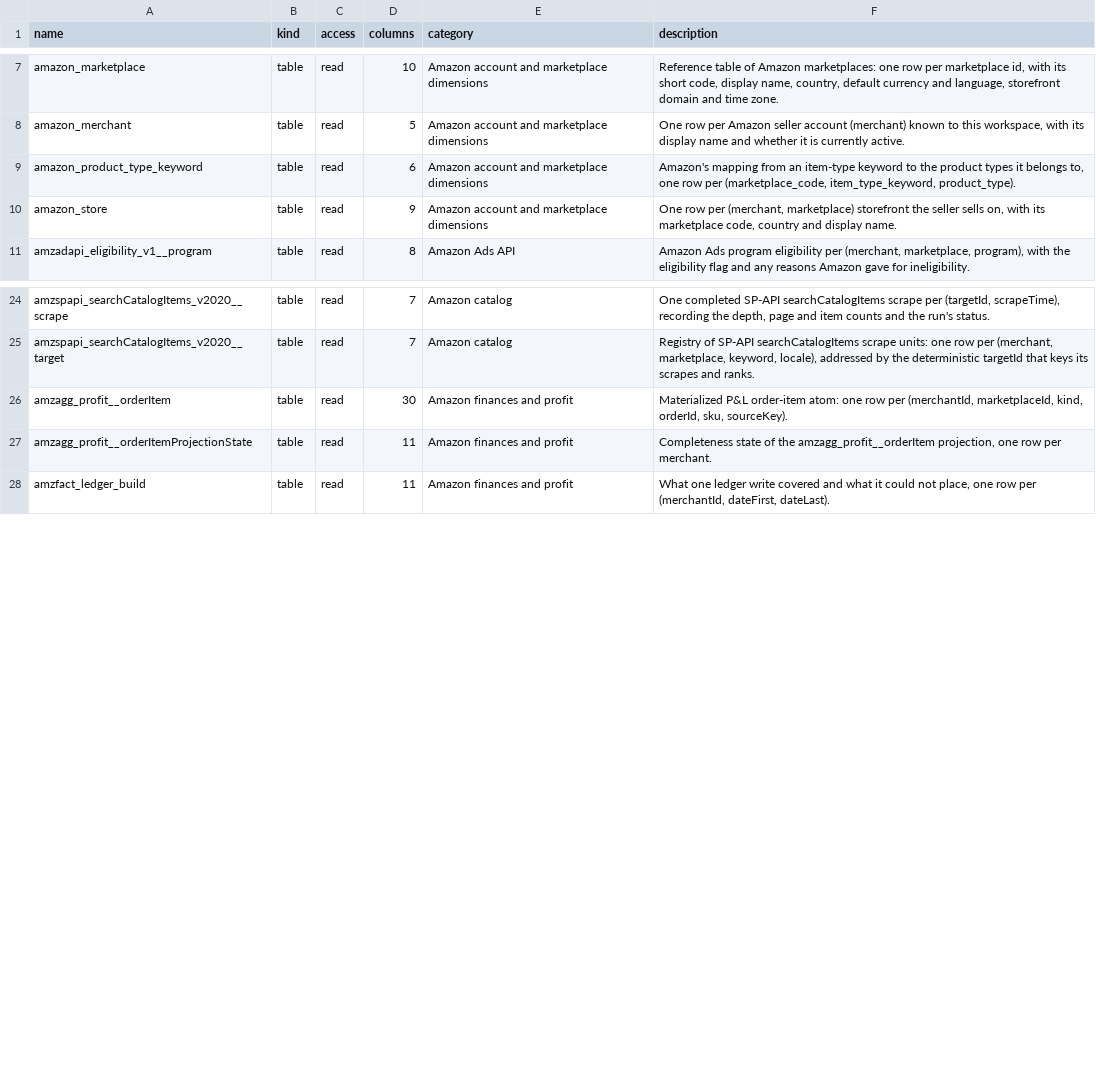
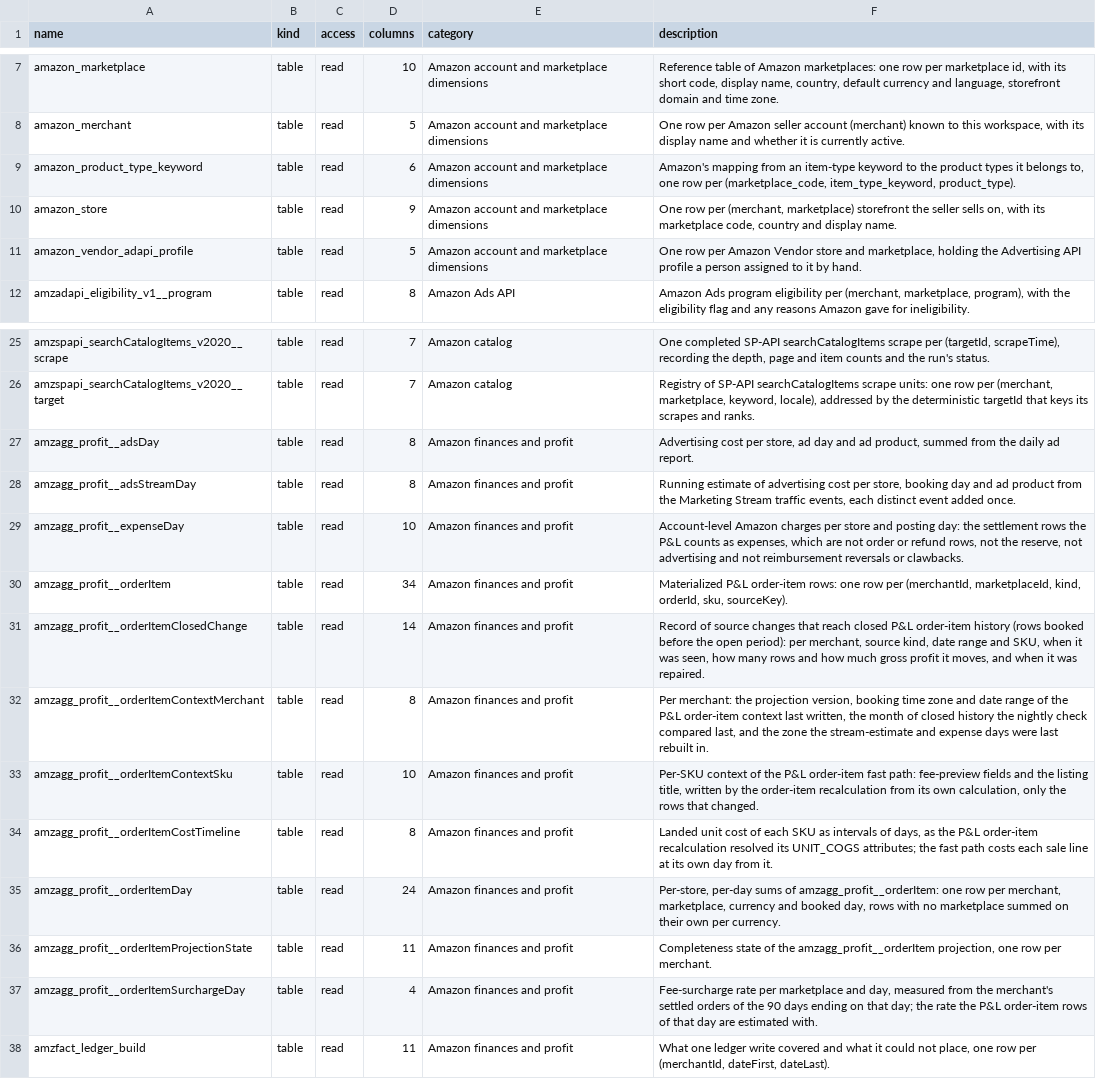
Before and after one commit to databrill/databrill-core-agent-plugin, a TSV file: docs/schema/amazon/index.tsv, drawn as a sheet; only a part is shown, gaps mark what is left out.

```diff
--- a/docs/schema/amazon/index.tsv
+++ b/docs/schema/amazon/index.tsv
@@ -10,2 +10,3 @@ amazon_product_type_keyword	table	read	6	Amazon account and marketplace dimensio
 amazon_store	table	read	9	Amazon account and marketplace dimensions	One row per (merchant, marketplace) storefront the seller sells on, with its marketplace code, country and display name.
+amazon_vendor_adapi_profile	table	read	5	Amazon account and marketplace dimensions	One row per Amazon Vendor store and marketplace, holding the Advertising API profile a person assigned to it by hand.
 amzadapi_eligibility_v1__program	table	read	8	Amazon Ads API	Amazon Ads program eligibility per (merchant, marketplace, program), with the eligibility flag and any reasons Amazon gave for ineligibility.
@@ -25,4 +26,13 @@ amzspapi_searchCatalogItems_v2020__scrape	table	read	7	Amazon catalog	One comple
 amzspapi_searchCatalogItems_v2020__target	table	read	7	Amazon catalog	Registry of SP-API searchCatalogItems scrape units: one row per (merchant, marketplace, keyword, locale), addressed by the deterministic targetId that keys its scrapes and ranks.
-amzagg_profit__orderItem	table	read	30	Amazon finances and profit	Materialized P&L order-item atom: one row per (merchantId, marketplaceId, kind, orderId, sku, sourceKey).
+amzagg_profit__adsDay	table	read	8	Amazon finances and profit	Advertising cost per store, ad day and ad product, summed from the daily ad report.
+amzagg_profit__adsStreamDay	table	read	8	Amazon finances and profit	Running estimate of advertising cost per store, booking day and ad product from the Marketing Stream traffic events, each distinct event added once.
+amzagg_profit__expenseDay	table	read	10	Amazon finances and profit	Account-level Amazon charges per store and posting day: the settlement rows the P&L counts as expenses, which are not order or refund rows, not the reserve, not advertising and not reimbursement reversals or clawbacks.
+amzagg_profit__orderItem	table	read	34	Amazon finances and profit	Materialized P&L order-item rows: one row per (merchantId, marketplaceId, kind, orderId, sku, sourceKey).
+amzagg_profit__orderItemClosedChange	table	read	14	Amazon finances and profit	Record of source changes that reach closed P&L order-item history (rows booked before the open period): per merchant, source kind, date range and SKU, when it was seen, how many rows and how much gross profit it moves, and when it was repaired.
+amzagg_profit__orderItemContextMerchant	table	read	8	Amazon finances and profit	Per merchant: the projection version, booking time zone and date range of the P&L order-item context last written, the month of closed history the nightly check compared last, and the zone the stream-estimate and expense days were last rebuilt in.
+amzagg_profit__orderItemContextSku	table	read	10	Amazon finances and profit	Per-SKU context of the P&L order-item fast path: fee-preview fields and the listing title, written by the order-item recalculation from its own calculation, only the rows that changed.
+amzagg_profit__orderItemCostTimeline	table	read	8	Amazon finances and profit	Landed unit cost of each SKU as intervals of days, as the P&L order-item recalculation resolved its UNIT_COGS attributes; the fast path costs each sale line at its own day from it.
+amzagg_profit__orderItemDay	table	read	24	Amazon finances and profit	Per-store, per-day sums of amzagg_profit__orderItem: one row per merchant, marketplace, currency and booked day, rows with no marketplace summed on their own per currency.
 amzagg_profit__orderItemProjectionState	table	read	11	Amazon finances and profit	Completeness state of the amzagg_profit__orderItem projection, one row per merchant.
+amzagg_profit__orderItemSurchargeDay	table	read	4	Amazon finances and profit	Fee-surcharge rate per marketplace and day, measured from the merchant's settled orders of the 90 days ending on that day; the rate the P&L order-item rows of that day are estimated with.
 amzfact_ledger_build	table	read	11	Amazon finances and profit	What one ledger write covered and what it could not place, one row per (merchantId, dateFirst, dateLast).
```
Also changed, not shown: 33 other files.
